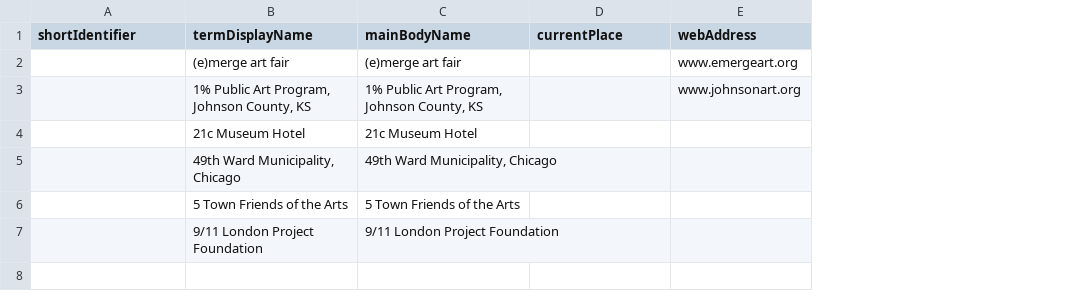
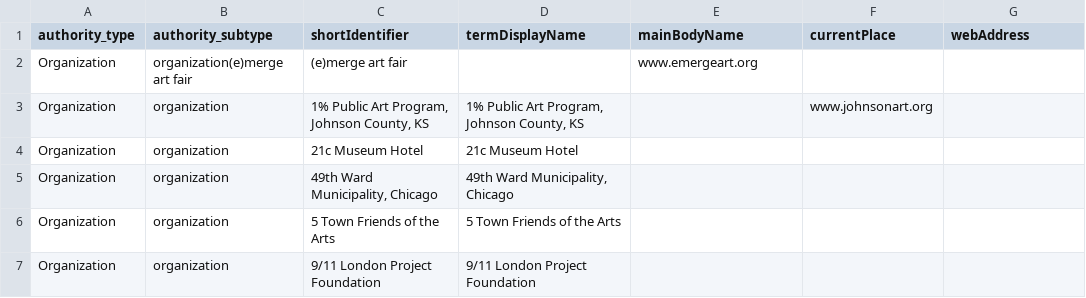
Before and after one commit to meganforbes/cspace-converter, a CSV file: data/sample/SampleOrganization.csv, drawn as a sheet; removed rows and columns are numbered as before the commit, all else as after; the diff names each change by its address in the sheet, - before the commit and + after, or states it on an @@ line.

```diff
--- a/data/sample/SampleOrganization.csv
+++ b/data/sample/SampleOrganization.csv
+column A (authority_type), rows 3-7: all Organization
+column B (authority_subtype), rows 3-7: all organization
-row 2:  | (e)merge art fair | (e)merge art fair |  | www.emergeart.org
+row 2: Organization | organization(e)merge art fair | (e)merge art fair |  | www.emergeart.org
-C3 (shortIdentifier): (empty)
+C3 (shortIdentifier): 1% Public Art Program, Johnson County, KS
-E3 (mainBodyName): 1% Public Art Program, Johnson County, KS
+E3 (mainBodyName): (empty)
-F3 (currentPlace): (empty)
+F3 (currentPlace): www.johnsonart.org
-G3 (webAddress): www.johnsonart.org
+G3 (webAddress): (empty)
-C4 (shortIdentifier): (empty)
+C4 (shortIdentifier): 21c Museum Hotel
-E4 (mainBodyName): 21c Museum Hotel
+E4 (mainBodyName): (empty)
-C5 (shortIdentifier): (empty)
+C5 (shortIdentifier): 49th Ward Municipality, Chicago
-E5 (mainBodyName): 49th Ward Municipality, Chicago
+E5 (mainBodyName): (empty)
-C6 (shortIdentifier): (empty)
+C6 (shortIdentifier): 5 Town Friends of the Arts
-E6 (mainBodyName): 5 Town Friends of the Arts
+E6 (mainBodyName): (empty)
-C7 (shortIdentifier): (empty)
+C7 (shortIdentifier): 9/11 London Project Foundation
-E7 (mainBodyName): 9/11 London Project Foundation
+E7 (mainBodyName): (empty)
```
Also changed, not shown: data/sample/SampleMaterial.csv, data/sample/SamplePerson.csv, 10 other files.
